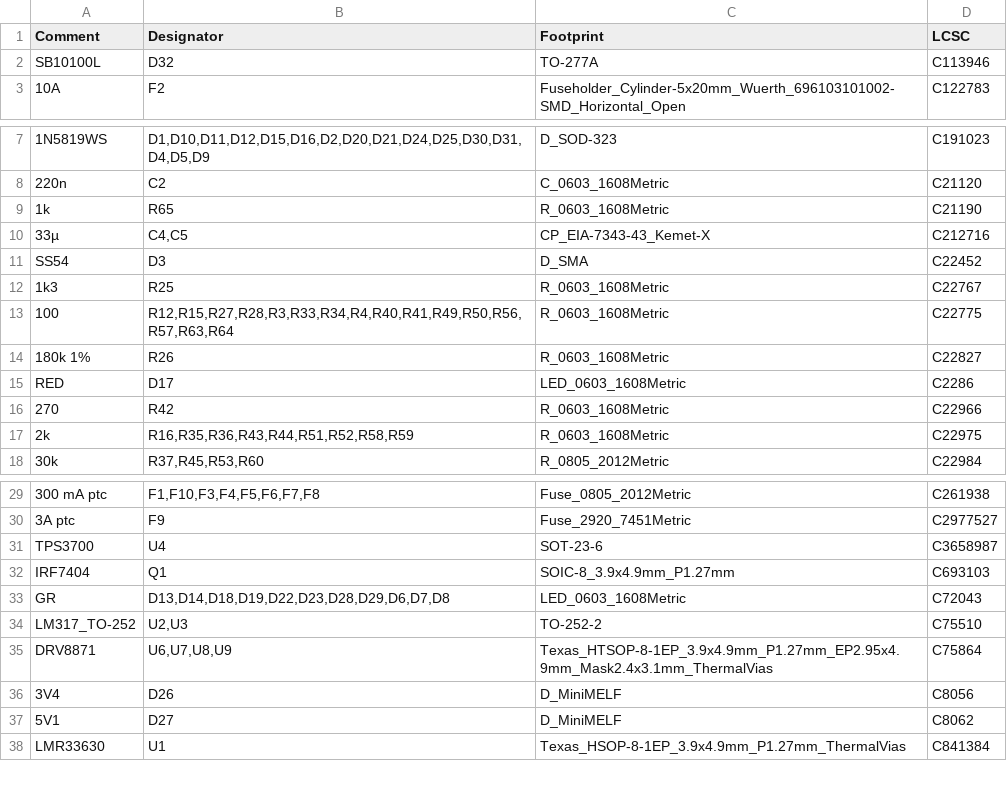
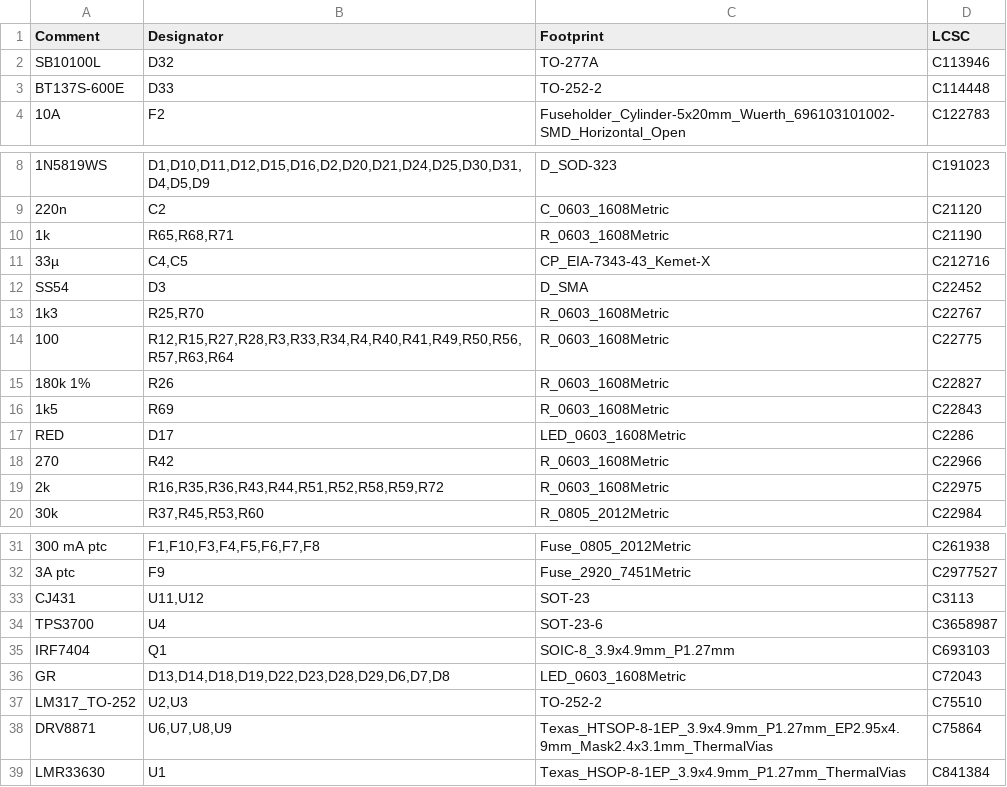
Before and after one commit to Robotics-Competence-Center-Illertal-e-V/RocciBoard-PCB, a CSV file: jlcpcb/production_files/BOM-RocciBoard.csv, drawn as a sheet; only a part is shown, gaps mark what is left out; removed rows and columns are numbered as before the commit, all else as after; the diff names each change by its address in the sheet, - before the commit and + after, or states it on an @@ line.

```diff
--- a/jlcpcb/production_files/BOM-RocciBoard.csv
+++ b/jlcpcb/production_files/BOM-RocciBoard.csv
+row 3: BT137S-600E | D33 | TO-252-2 | C114448
-B10 (Designator): R65
+B10 (Designator): R65,R68,R71
-B13 (Designator): R25
+B13 (Designator): R25,R70
+row 16: 1k5 | R69 | R_0603_1608Metric | C22843
-B19 (Designator): R16,R35,R36,R43,R44,R51,R52,R58,R59
+B19 (Designator): R16,R35,R36,R43,R44,R51,R52,R58,R59,R72
+row 33: CJ431 | U11,U12 | SOT-23 | C3113
-row 36: 3V4 | D26 | D_MiniMELF | C8056
-row 37: 5V1 | D27 | D_MiniMELF | C8062
```
Also changed, not shown: jlcpcb/production_files/CPL-RocciBoard.csv, 19 other files.
